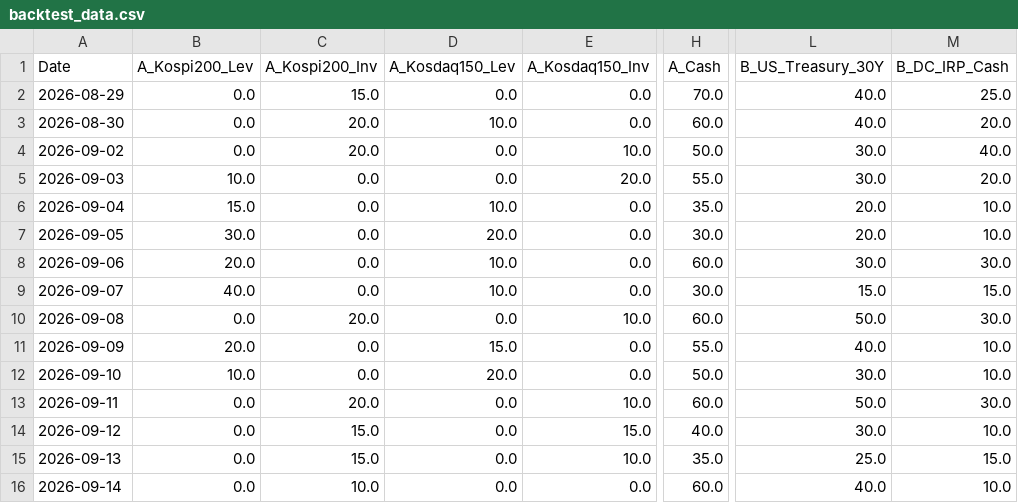
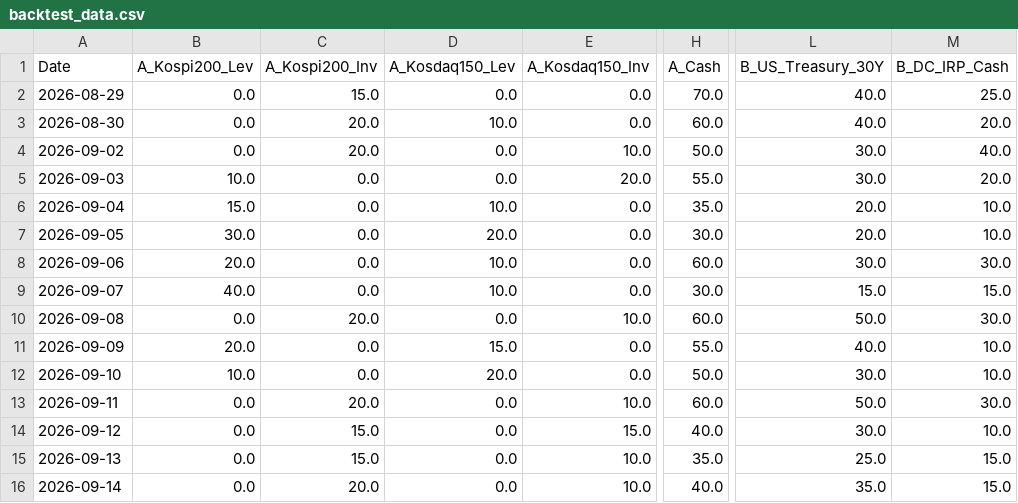
Before and after one commit to lkj9980/quant-dashboard, a CSV file: data/backtest_data.csv, drawn as a sheet; only a part is shown, gaps mark what is left out; the diff names each change by its address in the sheet, - before the commit and + after, or states it on an @@ line.

```diff
--- a/data/backtest_data.csv
+++ b/data/backtest_data.csv
-C16 (A_Kospi200_Inv): 10.0
+C16 (A_Kospi200_Inv): 20.0
-E16 (A_Kosdaq150_Inv): 0.0
+E16 (A_Kosdaq150_Inv): 10.0
-H16 (A_Cash): 60.0
+H16 (A_Cash): 40.0
-L16 (B_US_Treasury_30Y): 40.0
+L16 (B_US_Treasury_30Y): 35.0
-M16 (B_DC_IRP_Cash): 10.0
+M16 (B_DC_IRP_Cash): 15.0
```
Also changed, not shown: data/quant_log.csv, 3 other files.
